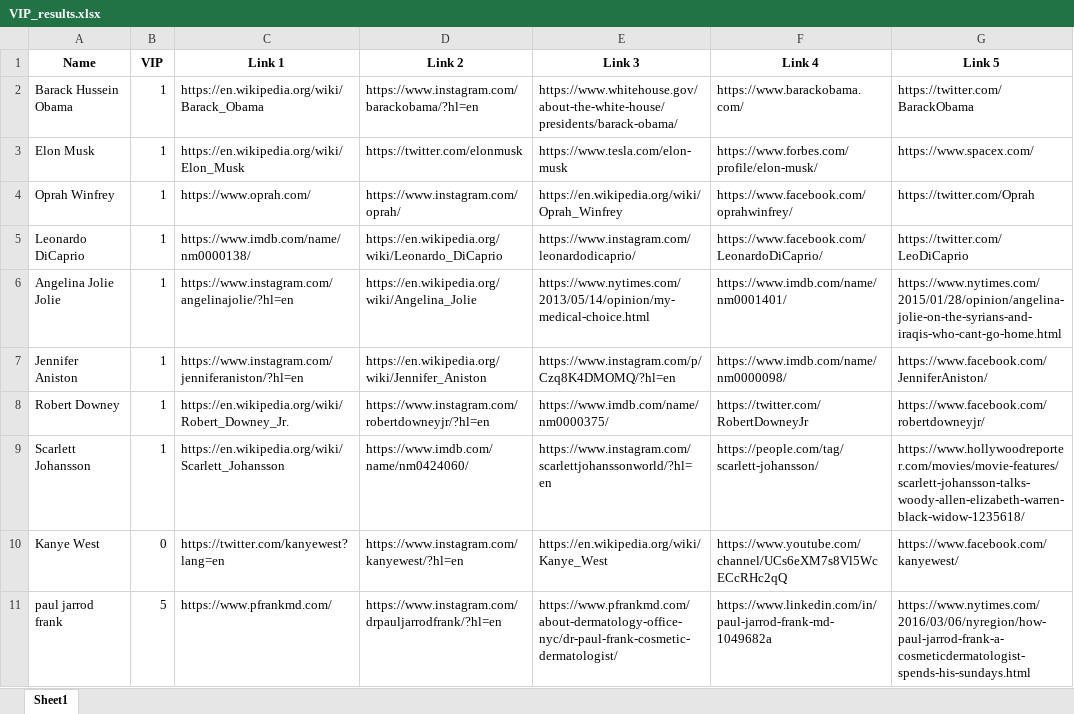
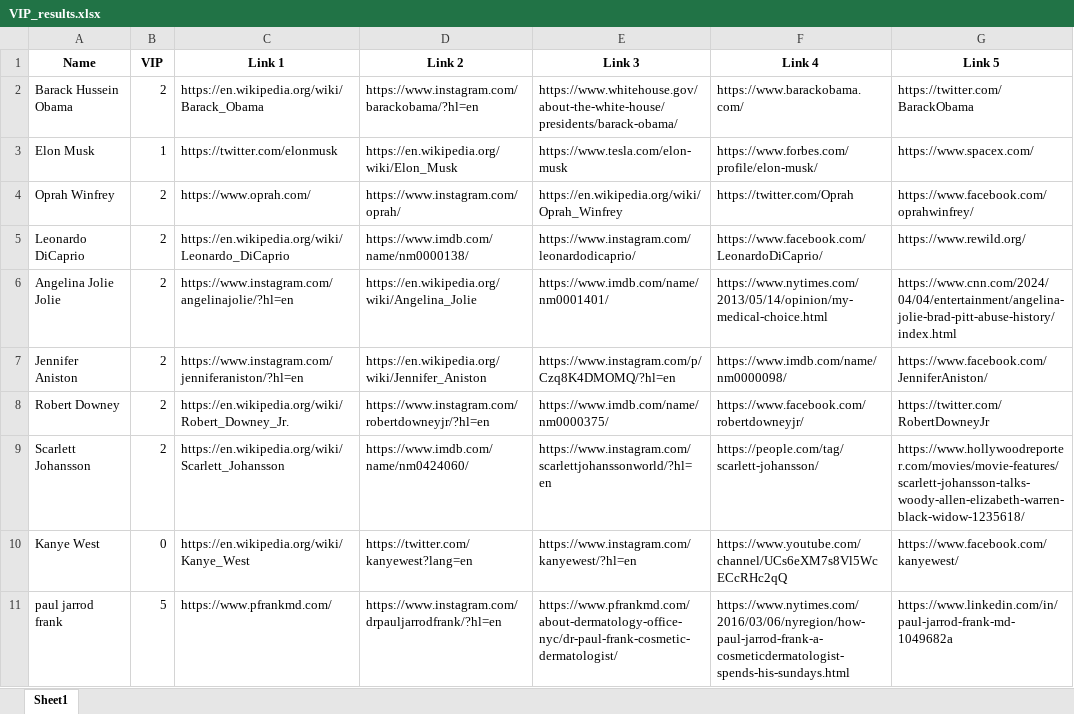
Before and after one commit to SarthakThakur0097/Name-VIP, an Excel workbook: VIP_results.xlsx, sheet Sheet1, drawn as a sheet; values as stored, in another font and other column widths than the file's, no borders; the diff names each change by its address in the sheet, - before the commit and + after, or states it on an @@ line.

Commit message:
cleanup

```diff
--- a/VIP_results.xlsx (sheet Sheet1)
+++ b/VIP_results.xlsx (sheet Sheet1)
-B2 (VIP): 1
+B2 (VIP): 2
-C3 (Link 1): https://en.wikipedia.org/wiki/Elon_Musk
+C3 (Link 1): https://twitter.com/elonmusk
-D3 (Link 2): https://twitter.com/elonmusk
+D3 (Link 2): https://en.wikipedia.org/wiki/Elon_Musk
-B4:B9 (VIP): 1
+B4:B9 (VIP): 2
-F4 (Link 4): https://www.facebook.com/oprahwinfrey/
+F4 (Link 4): https://twitter.com/Oprah
-G4 (Link 5): https://twitter.com/Oprah
+G4 (Link 5): https://www.facebook.com/oprahwinfrey/
-C5 (Link 1): https://www.imdb.com/name/nm0000138/
+C5 (Link 1): https://en.wikipedia.org/wiki/Leonardo_DiCaprio
-D5 (Link 2): https://en.wikipedia.org/wiki/Leonardo_DiCaprio
+D5 (Link 2): https://www.imdb.com/name/nm0000138/
-G5 (Link 5): https://twitter.com/LeoDiCaprio
+G5 (Link 5): https://www.rewild.org/
-E6 (Link 3): https://www.nytimes.com/2013/05/14/opinion/my-medical-choice.html
+E6 (Link 3): https://www.imdb.com/name/nm0001401/
-F6 (Link 4): https://www.imdb.com/name/nm0001401/
+F6 (Link 4): https://www.nytimes.com/2013/05/14/opinion/my-medical-choice.html
-G6 (Link 5): https://www.nytimes.com/2015/01/28/opinion/angelina-jolie-on-the-syrians-and-iraqis-who-cant-go-home.html
+G6 (Link 5): https://www.cnn.com/2024/04/04/entertainment/angelina-jolie-brad-pitt-abuse-history/index.html
-F8 (Link 4): https://twitter.com/RobertDowneyJr
+F8 (Link 4): https://www.facebook.com/robertdowneyjr/
-G8 (Link 5): https://www.facebook.com/robertdowneyjr/
+G8 (Link 5): https://twitter.com/RobertDowneyJr
-C10 (Link 1): https://twitter.com/kanyewest?lang=en
+C10 (Link 1): https://en.wikipedia.org/wiki/Kanye_West
-D10 (Link 2): https://www.instagram.com/kanyewest/?hl=en
+D10 (Link 2): https://twitter.com/kanyewest?lang=en
-E10 (Link 3): https://en.wikipedia.org/wiki/Kanye_West
+E10 (Link 3): https://www.instagram.com/kanyewest/?hl=en
-F11 (Link 4): https://www.linkedin.com/in/paul-jarrod-frank-md-1049682a
+F11 (Link 4): https://www.nytimes.com/2016/03/06/nyregion/how-paul-jarrod-frank-a-cosmeticdermatologist-spends-his-sundays.html
-G11 (Link 5): https://www.nytimes.com/2016/03/06/nyregion/how-paul-jarrod-frank-a-cosmeticdermatologist-spends-his-sundays.html
+G11 (Link 5): https://www.linkedin.com/in/paul-jarrod-frank-md-1049682a
```
